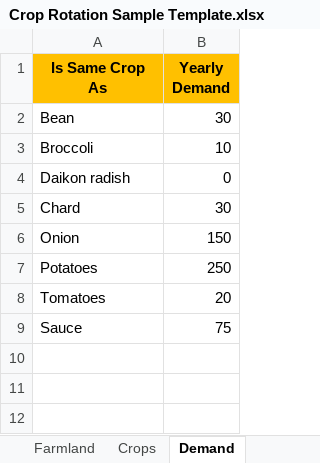
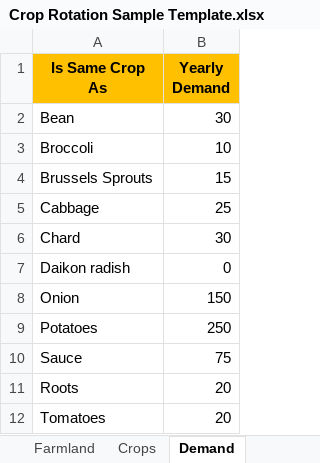
Before and after one commit to jfortuny/CropRotationWithOMPR, an Excel workbook: data/Crop Rotation Sample Template.xlsx, sheet Demand, drawn as a sheet; values as stored, in another font and other column widths than the file's, no borders; conditional formats not drawn; the diff names each change by its address in the sheet, - before the commit and + after, or states it on an @@ line.

```diff
--- a/data/Crop Rotation Sample Template.xlsx (sheet Demand)
+++ b/data/Crop Rotation Sample Template.xlsx (sheet Demand)
+row 4: Brussels Sprouts | 15
+row 5: Cabbage | 25
@@ row 5 moved to row 6: Chard @@
@@ row 9 moved to row 10: Sauce @@
+row 11: Roots | 20
```
Also changed, not shown: sheet Farmland, sheet Crops, 10 other files.
